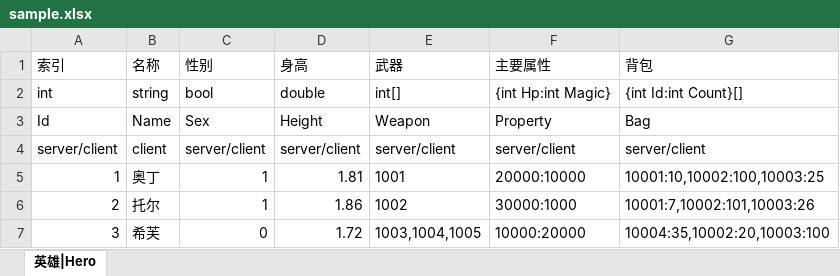
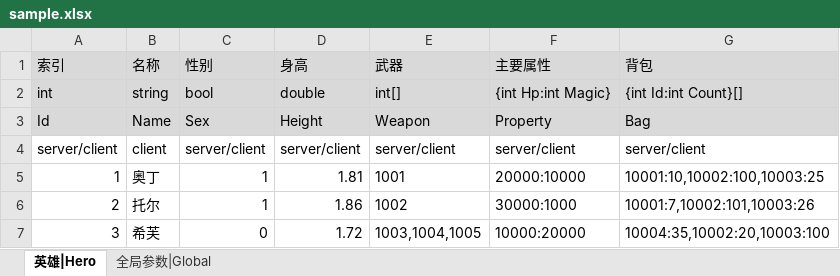
Before and after one commit to yanghuan/proton, an Excel workbook: raw/zh/sample.xlsx, sheet 英雄|Hero, drawn as a sheet; values as stored, in another font and other column widths than the file's, no borders; charts and pictures not drawn; the diff names each change by its address in the sheet, - before the commit and + after, or states it on an @@ line.

```diff
--- a/raw/zh/sample.xlsx (sheet 英雄|Hero)
+++ b/raw/zh/sample.xlsx (sheet 英雄|Hero)
+sheet tab: 全局参数|Global
-A1:G3 fill: none
+A1:G3 fill: #D9D9D9
```
Also changed, not shown: 1 other file.
